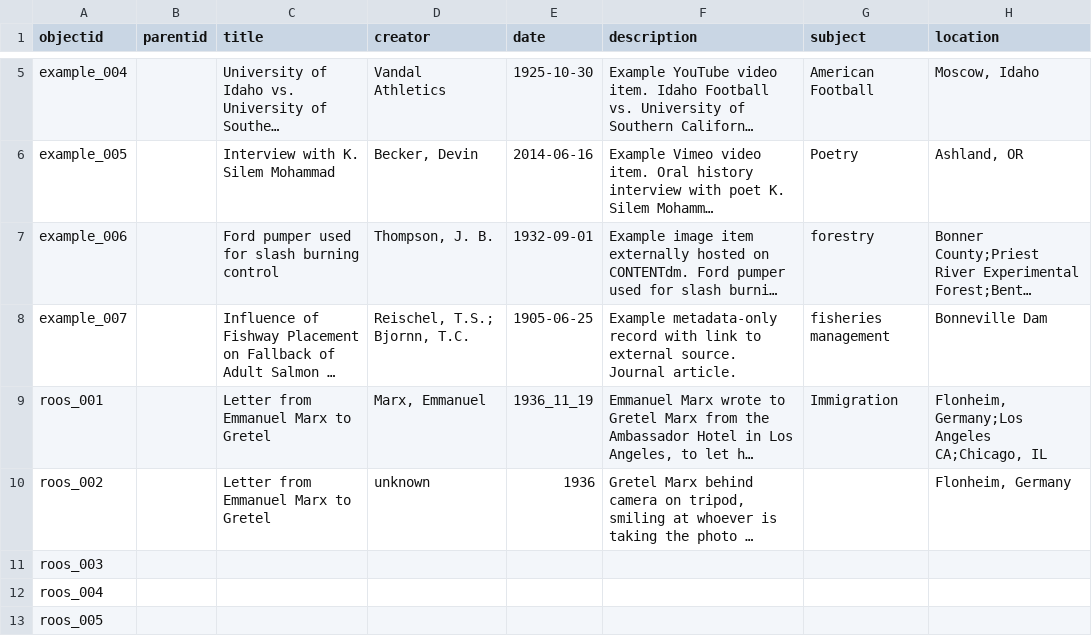
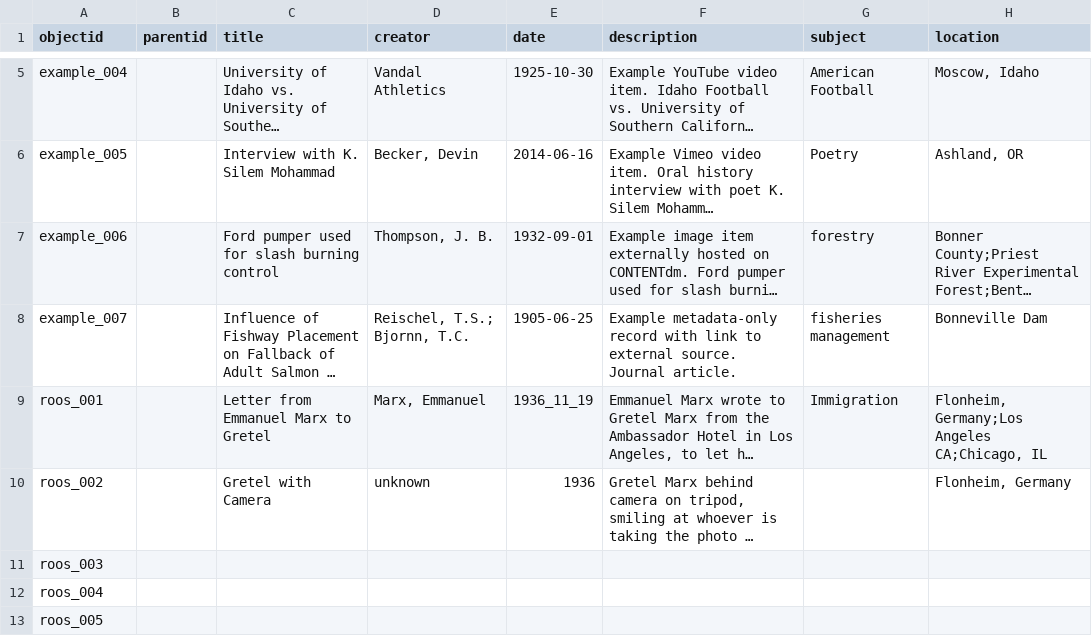
Before and after one commit to ojeblik/whileyouwerehere_draft, a CSV file: _data/wywh-metadata.csv, drawn as a sheet; only a part is shown, gaps mark what is left out; long unchanged cells end in …; the diff names each change by its address in the sheet, - before the commit and + after, or states it on an @@ line.

Commit message:
updated metadata, deleted description from homepage

```diff
--- a/_data/wywh-metadata.csv
+++ b/_data/wywh-metadata.csv
-C10 (title): Letter from Emmanuel Marx to Gretel
+C10 (title): Gretel with Camera
```
Also changed, not shown: 1 other file.
